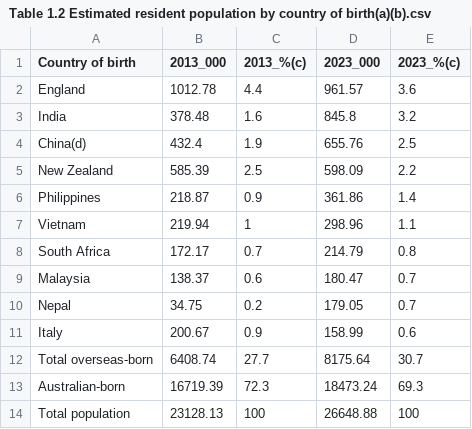
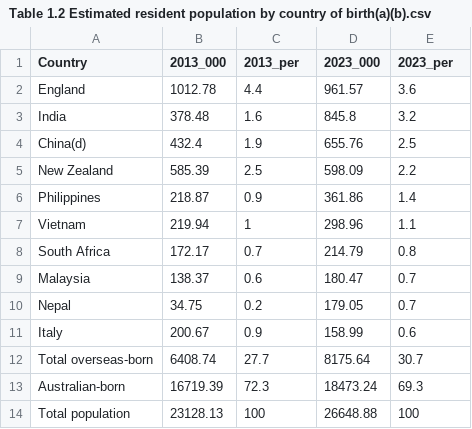
Before and after one commit to nsiv0005/FIT3179, a CSV file: Assignment 2/data/Table 1.2 Estimated resident population by country of birth(a)(b).csv, drawn as a sheet.

Commit message:
cleaned

```diff
--- a/Assignment 2/data/Table 1.2 Estimated resident population by country of birth(a)(b).csv
+++ b/Assignment 2/data/Table 1.2 Estimated resident population by country of birth(a)(b).csv
@@ -1,2 +1,2 @@
-Country of birth	2013_000	2013_%(c)	2023_000	2023_%(c)
+Country	2013_000	2013_per	2023_000	2023_per
 England	1012.78	4.4	961.57	3.6
```
